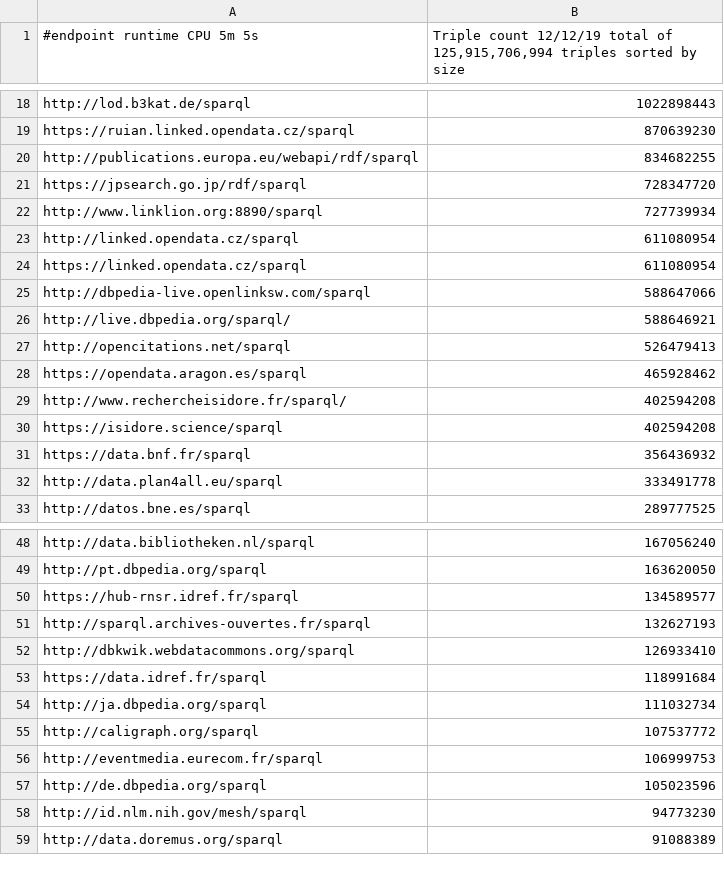
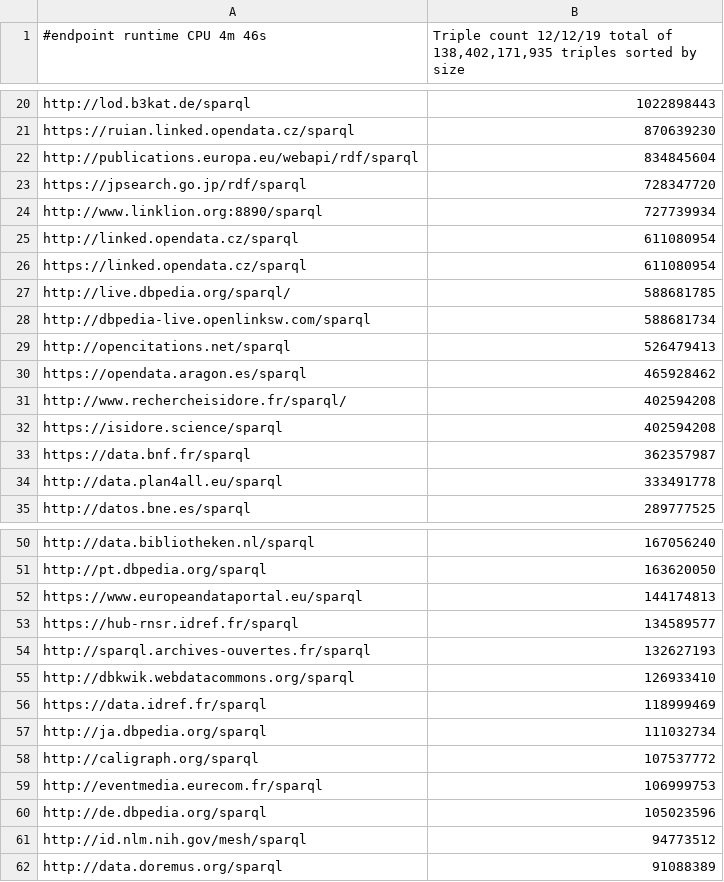
Before and after one commit to neumarcx/sparql, a CSV file: TripleCount.csv, drawn as a sheet; only a part is shown, gaps mark what is left out; the diff covers the shown part only.

Commit message:
Update TripleCount.csv

```diff
--- a/TripleCount.csv
+++ b/TripleCount.csv
@@ -1 +1 @@
-#endpoint runtime CPU 5m 5s, "Triple count 12/12/19  total of 125,915,706,994 triples sorted by size"
+#endpoint runtime CPU 4m 46s, "Triple count 12/12/19  total of 138,402,171,935 triples sorted by size"
@@ -19,3 +21,3 @@ http://lod.b3kat.de/sparql,1022898443
 https://ruian.linked.opendata.cz/sparql,870639230
-http://publications.europa.eu/webapi/rdf/sparql,834682255
+http://publications.europa.eu/webapi/rdf/sparql,834845604
 https://jpsearch.go.jp/rdf/sparql,728347720
@@ -24,4 +26,4 @@ http://linked.opendata.cz/sparql,611080954
 https://linked.opendata.cz/sparql,611080954
-http://dbpedia-live.openlinksw.com/sparql,588647066
-http://live.dbpedia.org/sparql/,588646921
+http://live.dbpedia.org/sparql/,588681785
+http://dbpedia-live.openlinksw.com/sparql,588681734
 http://opencitations.net/sparql,526479413
@@ -30,3 +32,3 @@ http://www.rechercheisidore.fr/sparql/,402594208
 https://isidore.science/sparql,402594208
-https://data.bnf.fr/sparql,356436932
+https://data.bnf.fr/sparql,362357987
 http://data.plan4all.eu/sparql,333491778
@@ -49,2 +51,3 @@ http://data.bibliotheken.nl/sparql,167056240
 http://pt.dbpedia.org/sparql,163620050
+https://www.europeandataportal.eu/sparql,144174813
 https://hub-rnsr.idref.fr/sparql,134589577
@@ -52,3 +55,3 @@ http://sparql.archives-ouvertes.fr/sparql,132627193
 http://dbkwik.webdatacommons.org/sparql,126933410
-https://data.idref.fr/sparql,118991684
+https://data.idref.fr/sparql,118999469
 http://ja.dbpedia.org/sparql,111032734
@@ -57,3 +60,3 @@ http://eventmedia.eurecom.fr/sparql,106999753
 http://de.dbpedia.org/sparql,105023596
-http://id.nlm.nih.gov/mesh/sparql,94773230
+http://id.nlm.nih.gov/mesh/sparql,94773512
 http://data.doremus.org/sparql,91088389
```
Also changed, not shown: 7 added rows, 3 removed rows and 23 edited cells elsewhere in this file.
